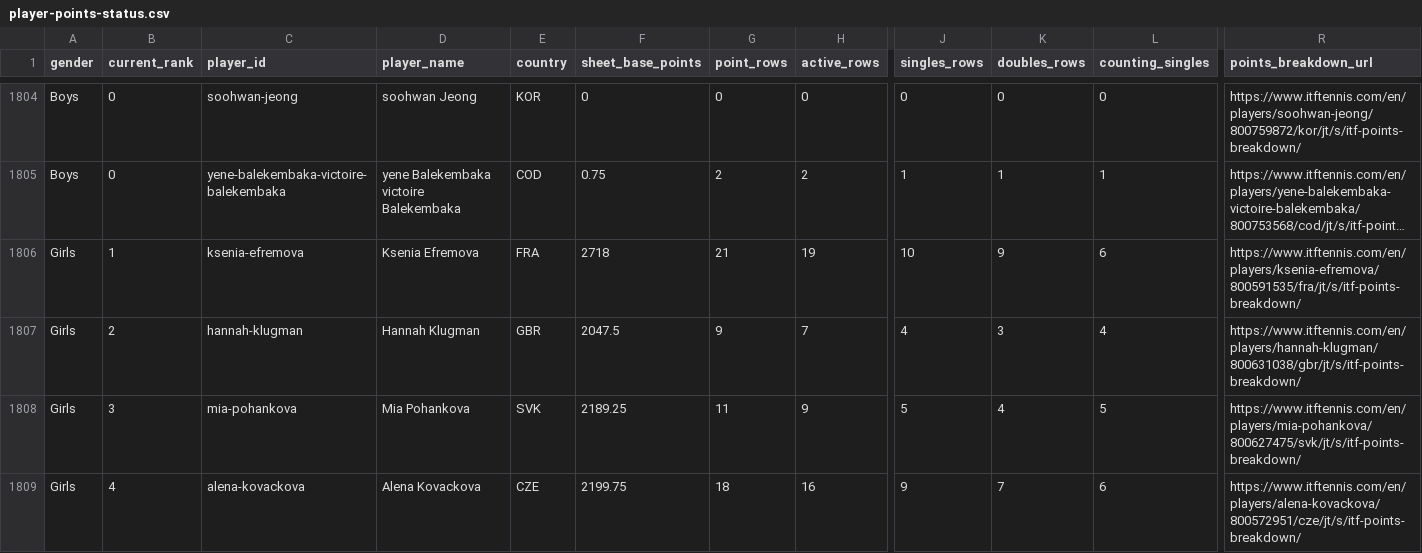
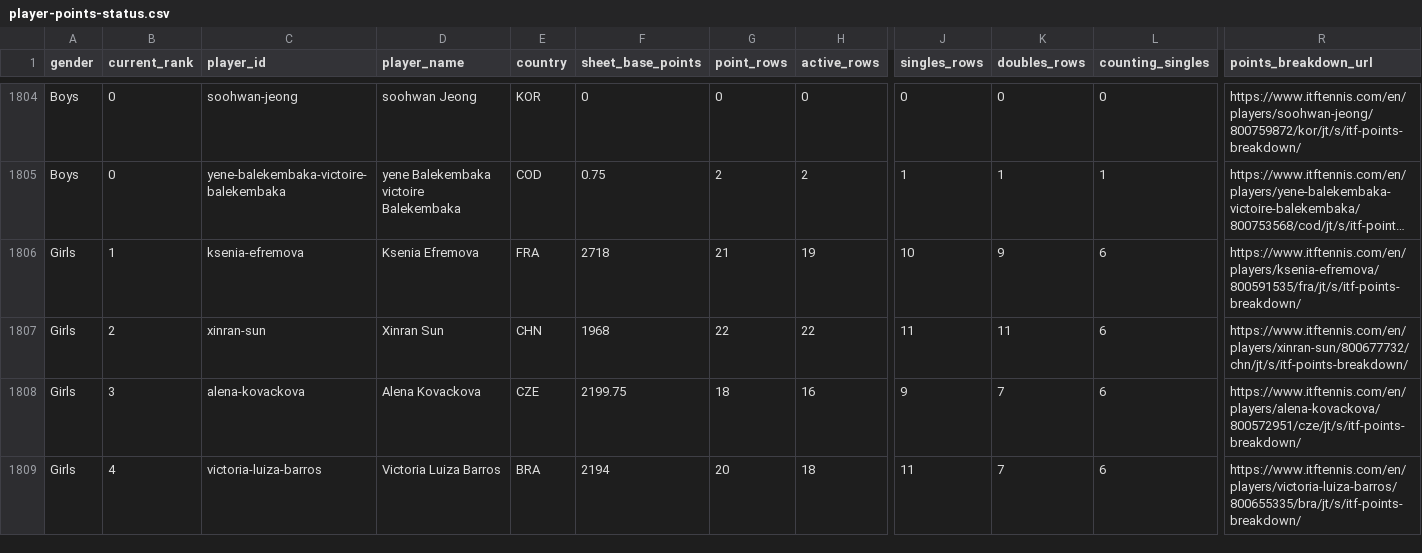
Before and after one commit to genaromoraes/versaoantiga_itf-juniors-live-ranking, a CSV file: data/player-points-status.csv, drawn as a sheet; only a part is shown, gaps mark what is left out; long unchanged cells end in …; the diff covers the shown part only; the diff names each change by its address in the sheet, - before the commit and + after, or states it on an @@ line.

```diff
--- a/data/player-points-status.csv
+++ b/data/player-points-status.csv
-C1807 (player_id): hannah-klugman
+C1807 (player_id): xinran-sun
-D1807 (player_name): Hannah Klugman
+D1807 (player_name): Xinran Sun
-E1807 (country): GBR
+E1807 (country): CHN
-F1807 (sheet_base_points): 2047.5
+F1807 (sheet_base_points): 1968
-G1807 (point_rows): 9
+G1807 (point_rows): 22
-H1807 (active_rows): 7
+H1807 (active_rows): 22
-J1807 (singles_rows): 4
+J1807 (singles_rows): 11
-K1807 (doubles_rows): 3
+K1807 (doubles_rows): 11
-L1807 (counting_singles): 4
+L1807 (counting_singles): 6
-R1807 (points_breakdown_url): https://www.itftennis.com/en/players/hannah-klugman/800631038/gbr/jt/s/itf-points-breakdown/
+R1807 (points_breakdown_url): https://www.itftennis.com/en/players/xinran-sun/800677732/chn/jt/s/itf-points-breakdown/
-C1808 (player_id): mia-pohankova
+C1808 (player_id): alena-kovackova
-D1808 (player_name): Mia Pohankova
+D1808 (player_name): Alena Kovackova
-E1808 (country): SVK
+E1808 (country): CZE
-F1808 (sheet_base_points): 2189.25
+F1808 (sheet_base_points): 2199.75
-G1808 (point_rows): 11
+G1808 (point_rows): 18
-H1808 (active_rows): 9
+H1808 (active_rows): 16
-J1808 (singles_rows): 5
+J1808 (singles_rows): 9
-K1808 (doubles_rows): 4
+K1808 (doubles_rows): 7
-L1808 (counting_singles): 5
+L1808 (counting_singles): 6
-R1808 (points_breakdown_url): https://www.itftennis.com/en/players/mia-pohankova/800627475/svk/jt/s/itf-points-breakdown/
+R1808 (points_breakdown_url): https://www.itftennis.com/en/players/alena-kovackova/800572951/cze/jt/s/itf-points-breakdown/
-C1809 (player_id): alena-kovackova
+C1809 (player_id): victoria-luiza-barros
-D1809 (player_name): Alena Kovackova
+D1809 (player_name): Victoria Luiza Barros
-E1809 (country): CZE
+E1809 (country): BRA
-F1809 (sheet_base_points): 2199.75
+F1809 (sheet_base_points): 2194
-G1809 (point_rows): 18
+G1809 (point_rows): 20
-H1809 (active_rows): 16
+H1809 (active_rows): 18
-J1809 (singles_rows): 9
+J1809 (singles_rows): 11
-R1809 (points_breakdown_url): https://www.itftennis.com/en/players/alena-kovackova/800572951/cze/jt/s/itf-points-breakdown/
+R1809 (points_breakdown_url): https://www.itftennis.com/en/players/victoria-luiza-barros/800655335/bra/jt/s/itf-points-breakdown/
```
Also changed, not shown: 2 added rows, 2 removed rows and 84 edited cells elsewhere in this file, 7 other files.
